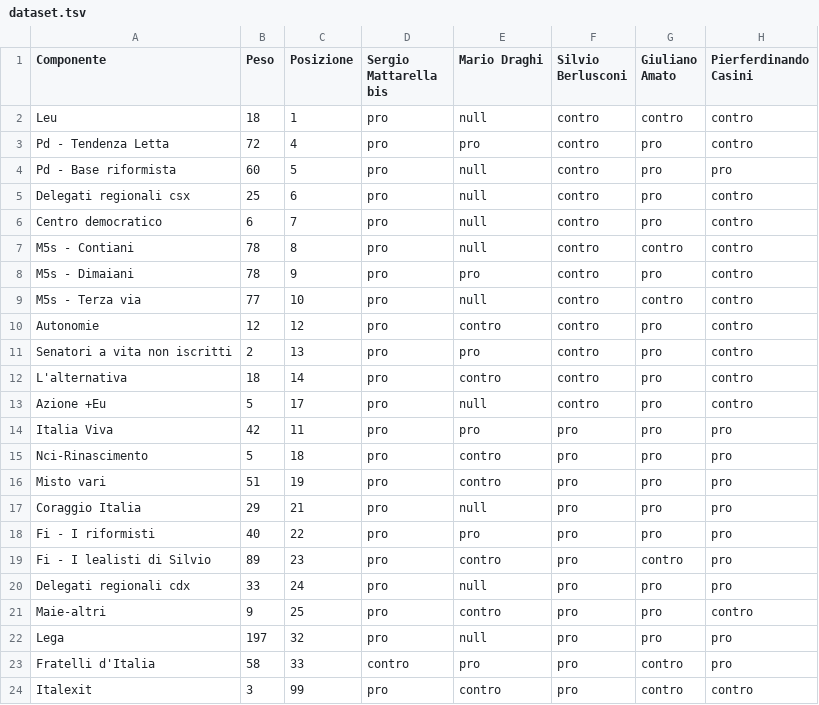
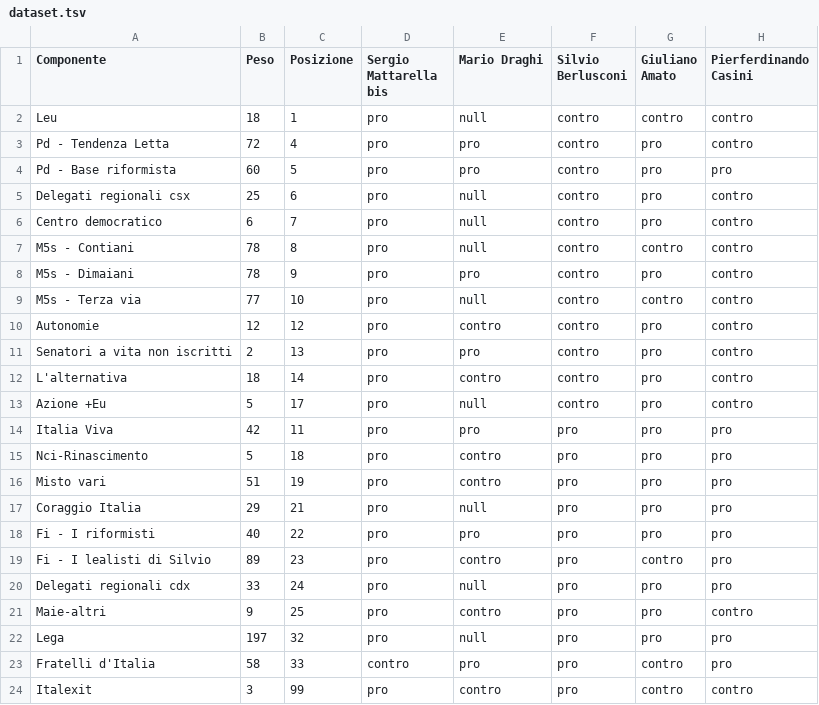
Before and after one commit to seikseik/long-form-template, a TSV file: dataset/dataset.tsv, drawn as a sheet; only a part is shown; the diff names each change by its address in the sheet, - before the commit and + after, or states it on an @@ line.

```diff
--- a/dataset/dataset.tsv
+++ b/dataset/dataset.tsv
-E4 (Mario Draghi): null
+E4 (Mario Draghi): pro
```
Also changed, not shown: 21 other files.
